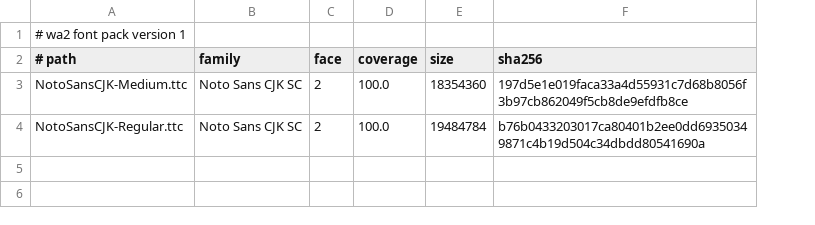
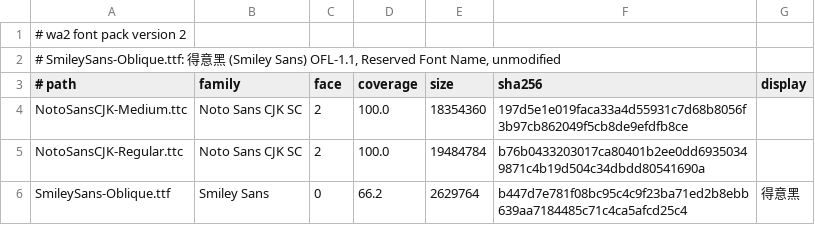
Before and after one commit to MuRongxin/wa2-linux_native, a TSV file: fonts/manifest.tsv, drawn as a sheet; addresses are those after the commit; the diff names each change by its address in the sheet, - before the commit and + after, or states it on an @@ line.

Commit message:
fonts: bundle Smiley Sans (得意黑) as an optional display face
Ship 得意黑 so the settings list can offer it without depending on what the
machine has installed:

- fonts/SmileySans-Oblique.ttf from smiley-sans v2.0.1, kept byte for byte
  (OFL-1.1, Reserved Font Name <Smiley> / <得意黑>), with
  fonts/LICENSES/SmileySans-OFL.txt next to it
- fonts/manifest.tsv goes to version 2 and gains an optional display column:
  the Smiley entry carries 得意黑 so the settings list shows the Chinese name,
  while the Noto rows leave it empty and keep their family+style label. The
  pack builder writes the localised name only when it differs from the Latin
  family, reads files already sitting in fonts/, checks both licences and
  reports coverage (66.2% of the script corpus; the face is a display font and
  gaps are filled by the existing per-glyph fallback)
- the runtime bumps FONT_PACK_VERSION to 2, parses the optional column,
  prefers BundledFont.display in the list, and also enumerates the display
  face when a pack has no manifest. The default font stays the bundled Noto
  Medium; the pack test now accepts a second family and pins the 得意黑 name

Verified on the built game: startup log lists all 3 pack fonts as verified,
the font list grows from 23 to 24 entries with 得意黑 and previews it in its
own glyphs, selecting it for 对话文本字体 writes font_game=641676127 and
font_pack_version=2, and scene 1002 renders its dialogue in 得意黑 with no
missing-glyph warnings.

```diff
--- a/fonts/manifest.tsv
+++ b/fonts/manifest.tsv
+column G (display), empty
-A1 (# path): # wa2 font pack version 1
+A1 (# path): # wa2 font pack version 2
+row 2: # SmileySans-Oblique.ttf: 得意黑 (Smiley Sans) OFL-1.1, Reserved Font Name, unmodified
+row 6: SmileySans-Oblique.ttf | Smiley Sans | 0 | 66.2 | 2629764 | b447d7e781f08bc95c4c9f23ba71ed2b8ebb639aa7184485c71c4ca5afcd25c4 | 得意黑
```
Also changed, not shown: 4 other files.
